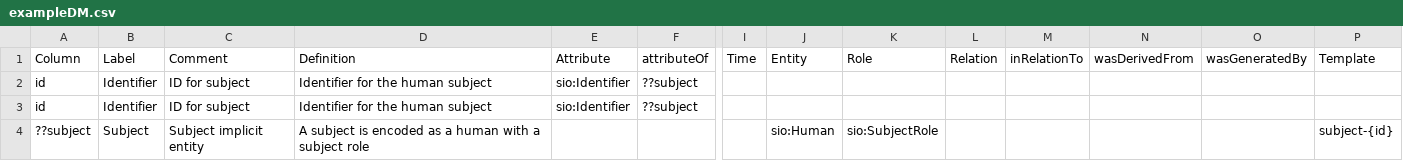
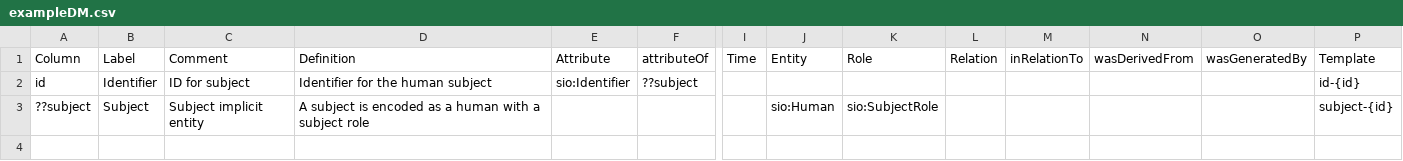
Before and after one commit to tetherless-world/SemanticDataDictionary, a CSV file: ExampleProject/input/DM/exampleDM.csv, drawn as a sheet; only a part is shown, gaps mark what is left out; rows hold the shown columns only; the diff names each change by its address in the sheet, - before the commit and + after, or states it on an @@ line.

Commit message:
Add temp solution for templating over implicit entries

```diff
--- a/ExampleProject/input/DM/exampleDM.csv
+++ b/ExampleProject/input/DM/exampleDM.csv
-P2: (empty)
+P2: id-{id}
-row 3: id | Identifier | ID for subject | Identifier for the human subject | sio:Identifier | ??subject
```
Also changed, not shown: 5 other files.
